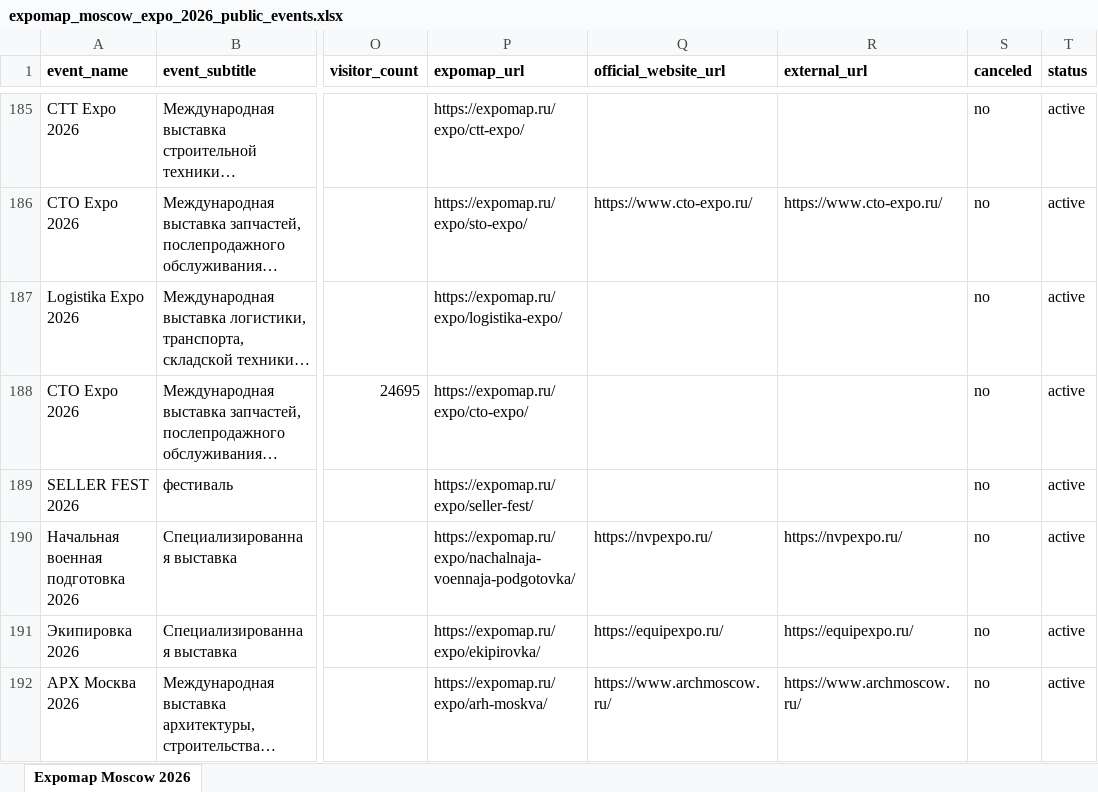
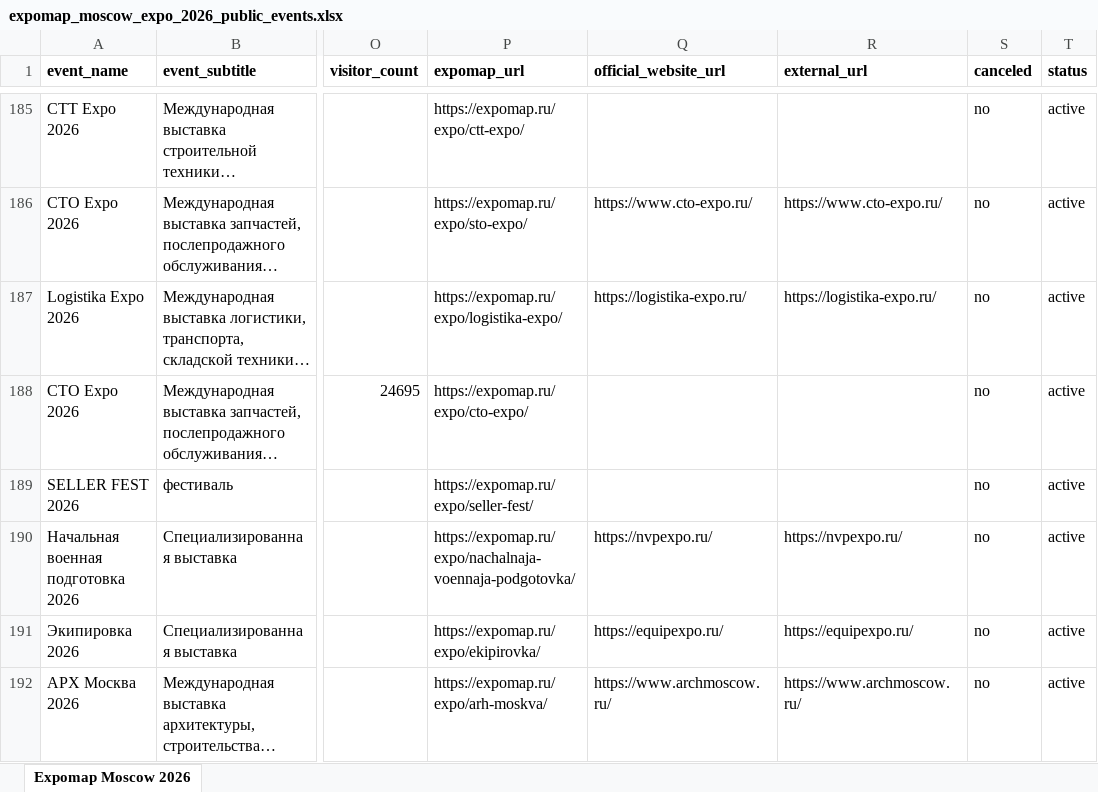
Before and after one commit to CryptoDiveX/vistavki-portal-preview, an Excel workbook: data/processed/expomap_portal/exports/expomap_moscow_expo_2026_public_events.xlsx, sheet Expomap Moscow 2026, drawn as a sheet; only a part is shown, gaps mark what is left out; long unchanged cells end in …; values as stored, in another font and other column widths than the file's, no borders; the diff names each change by its address in the sheet, - before the commit and + after, or states it on an @@ line.

```diff
--- a/data/processed/expomap_portal/exports/expomap_moscow_expo_2026_public_events.xlsx (sheet Expomap Moscow 2026)
+++ b/data/processed/expomap_portal/exports/expomap_moscow_expo_2026_public_events.xlsx (sheet Expomap Moscow 2026)
-Q187 (official_website_url): (empty)
+Q187 (official_website_url): https://logistika-expo.ru/
-R187 (external_url): (empty)
+R187 (external_url): https://logistika-expo.ru/
```
Also changed, not shown: 25 other files.
